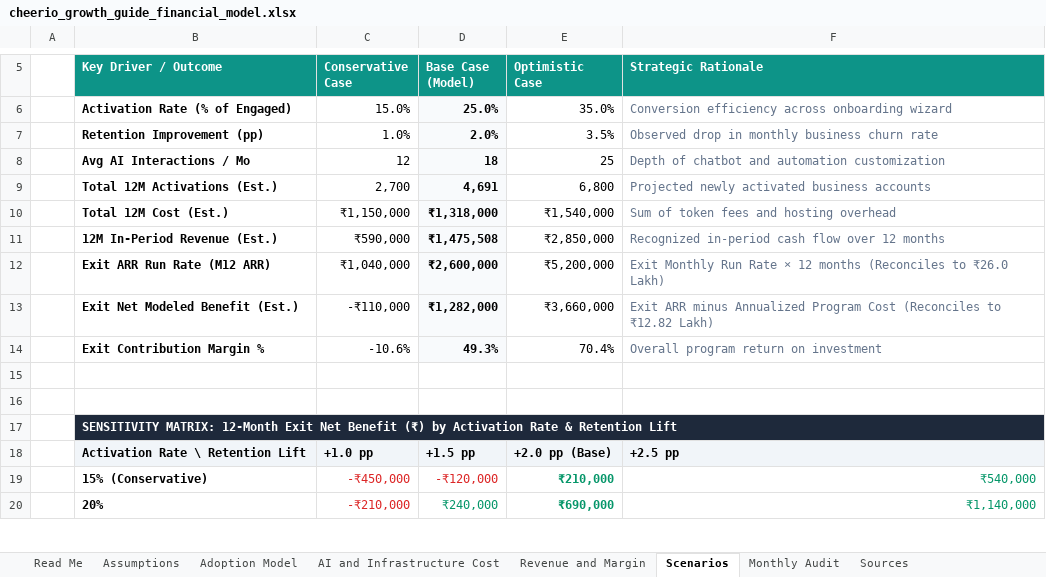
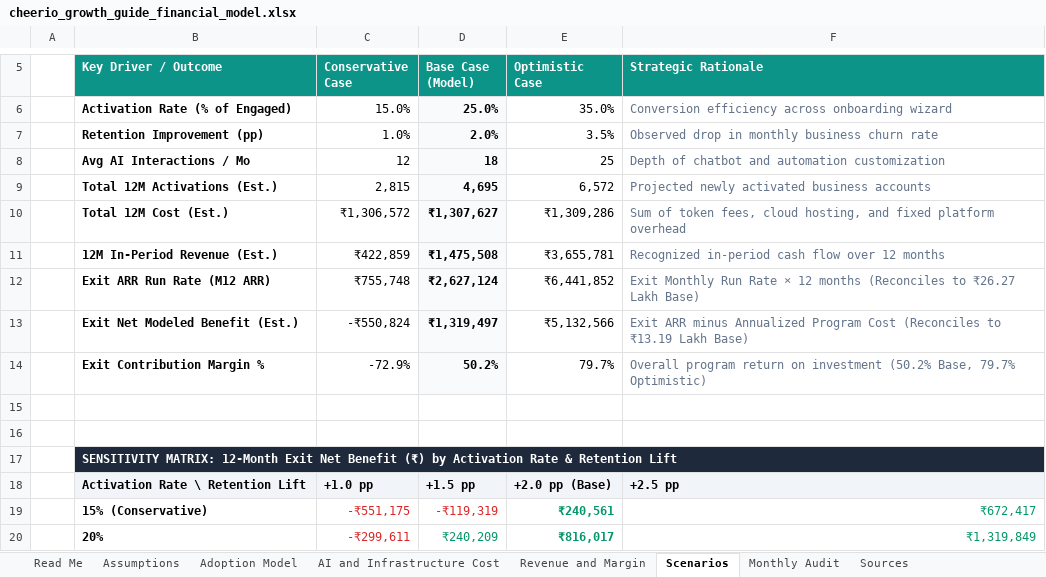
Before and after one commit to SamarthKapdi/growth-guide-saas, an Excel workbook: submission/cheerio_growth_guide_financial_model.xlsx, sheet Scenarios, drawn as a sheet; only a part is shown, gaps mark what is left out; values as stored, in another font and other column widths than the file's, no borders; the diff covers the shown part only; the diff names each change by its address in the sheet, - before the commit and + after, or states it on an @@ line.

Commit message:
Final numerical reconciliation: 4695 activations, exact ARR & in-period benefit, hosting & AI volume reconciliations

```diff
--- a/submission/cheerio_growth_guide_financial_model.xlsx (sheet Scenarios)
+++ b/submission/cheerio_growth_guide_financial_model.xlsx (sheet Scenarios)
-C9 (Conservative Case): 2,700
+C9 (Conservative Case): 2,815
-D9 (Base Case (Model)): 4,691
+D9 (Base Case (Model)): 4,695
-E9 (Optimistic Case): 6,800
+E9 (Optimistic Case): 6,572
-C10 (Conservative Case): ₹1,150,000
+C10 (Conservative Case): ₹1,306,572
-D10 (Base Case (Model)): ₹1,318,000
+D10 (Base Case (Model)): ₹1,307,627
-E10 (Optimistic Case): ₹1,540,000
+E10 (Optimistic Case): ₹1,309,286
-F10 (Strategic Rationale): …of token fees and hosting overhead
+F10 (Strategic Rationale): …of token fees, cloud hosting, and fixed platform overhead
-C11 (Conservative Case): ₹590,000
+C11 (Conservative Case): ₹422,859
-E11 (Optimistic Case): ₹2,850,000
+E11 (Optimistic Case): ₹3,655,781
-C12 (Conservative Case): ₹1,040,000
+C12 (Conservative Case): ₹755,748
-D12 (Base Case (Model)): ₹2,600,000
+D12 (Base Case (Model)): ₹2,627,124
-E12 (Optimistic Case): ₹5,200,000
+E12 (Optimistic Case): ₹6,441,852
-F12 (Strategic Rationale): …(Reconciles to ₹26.0 Lakh)
+F12 (Strategic Rationale): …(Reconciles to ₹26.27 Lakh Base)
-C13 (Conservative Case): -₹110,000
+C13 (Conservative Case): -₹550,824
-D13 (Base Case (Model)): ₹1,282,000
+D13 (Base Case (Model)): ₹1,319,497
-E13 (Optimistic Case): ₹3,660,000
+E13 (Optimistic Case): ₹5,132,566
-F13 (Strategic Rationale): …(Reconciles to ₹12.82 Lakh)
+F13 (Strategic Rationale): …(Reconciles to ₹13.19 Lakh Base)
-C14 (Conservative Case): -10.6%
+C14 (Conservative Case): -72.9%
-D14 (Base Case (Model)): 49.3%
+D14 (Base Case (Model)): 50.2%
-E14 (Optimistic Case): 70.4%
+E14 (Optimistic Case): 79.7%
-F14 (Strategic Rationale): …on investment
+F14 (Strategic Rationale): …on investment (50.2% Base, 79.7% Optimistic)
-C19 (Conservative Case): -₹450,000
+C19 (Conservative Case): -₹551,175
-D19 (Base Case (Model)): -₹120,000
+D19 (Base Case (Model)): -₹119,319
-E19 (Optimistic Case): ₹210,000
+E19 (Optimistic Case): ₹240,561
-F19 (Strategic Rationale): ₹540,000
+F19 (Strategic Rationale): ₹672,417
-C20 (Conservative Case): -₹210,000
+C20 (Conservative Case): -₹299,611
-D20 (Base Case (Model)): ₹240,000
+D20 (Base Case (Model)): ₹240,209
-E20 (Optimistic Case): ₹690,000
+E20 (Optimistic Case): ₹816,017
-F20 (Strategic Rationale): ₹1,140,000
+F20 (Strategic Rationale): ₹1,319,849
```
Also changed, not shown: 12 edited cells elsewhere in this sheet, sheet Sources, sheet Revenue and Margin, sheet Monthly Audit, sheet AI and Infrastructure Cost, 9 other files.
